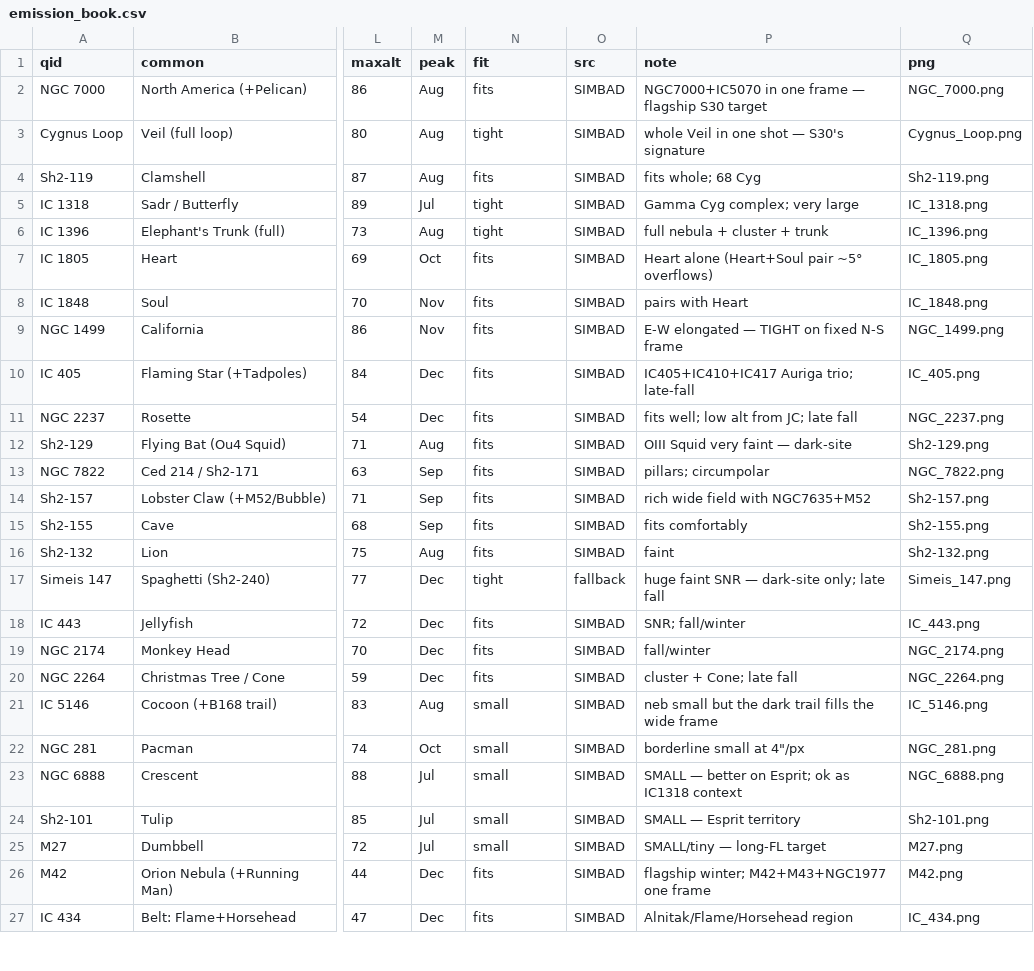
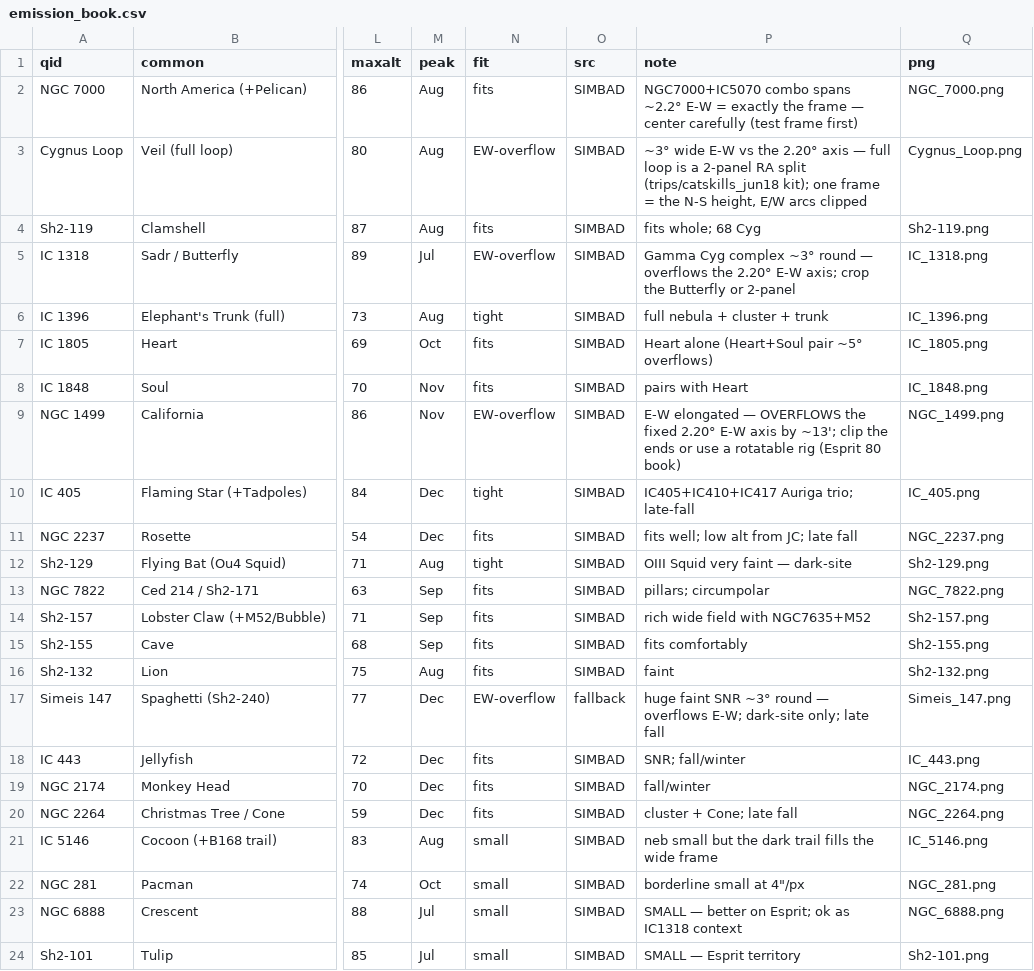
Before and after one commit to dbyrne/mira, a CSV file: output/books/s30_emission_book/emission_book.csv, drawn as a sheet; only a part is shown, gaps mark what is left out; the shorter side is filled out with more unchanged rows; the diff names each change by its address in the sheet, - before the commit and + after, or states it on an @@ line.

```diff
--- a/output/books/s30_emission_book/emission_book.csv
+++ b/output/books/s30_emission_book/emission_book.csv
-P2 (note): NGC7000+IC5070 in one frame — flagship S30 target
+P2 (note): NGC7000+IC5070 combo spans ~2.2° E-W = exactly the frame — center carefully (test frame first)
-N3 (fit): tight
+N3 (fit): EW-overflow
-P3 (note): whole Veil in one shot — S30's signature
+P3 (note): ~3° wide E-W vs the 2.20° axis — full loop is a 2-panel RA split (trips/catskills_jun18 kit); one frame = the N-S height, E/W arcs clipped
-N5 (fit): tight
+N5 (fit): EW-overflow
-P5 (note): Gamma Cyg complex; very large
+P5 (note): Gamma Cyg complex ~3° round — overflows the 2.20° E-W axis; crop the Butterfly or 2-panel
-N9 (fit): fits
+N9 (fit): EW-overflow
-P9 (note): …elongated — TIGHT on fixed N-S frame
+P9 (note): …elongated — OVERFLOWS the fixed 2.20° E-W axis by ~13'; clip the ends or use a rotatable rig (Esprit 80 book)
-N10 (fit): fits
+N10 (fit): tight
-N12 (fit): fits
+N12 (fit): tight
-N17 (fit): tight
+N17 (fit): EW-overflow
-P17 (note): …faint SNR — dark-site only;…
+P17 (note): …faint SNR ~3° round — overflows E-W; dark-site only;…
```
Also changed, not shown: output/runs/esprit120_jc/dso/dso_plan.csv, output/runs/esprit120_jc/emission/dso_plan.csv, 42 other files.
